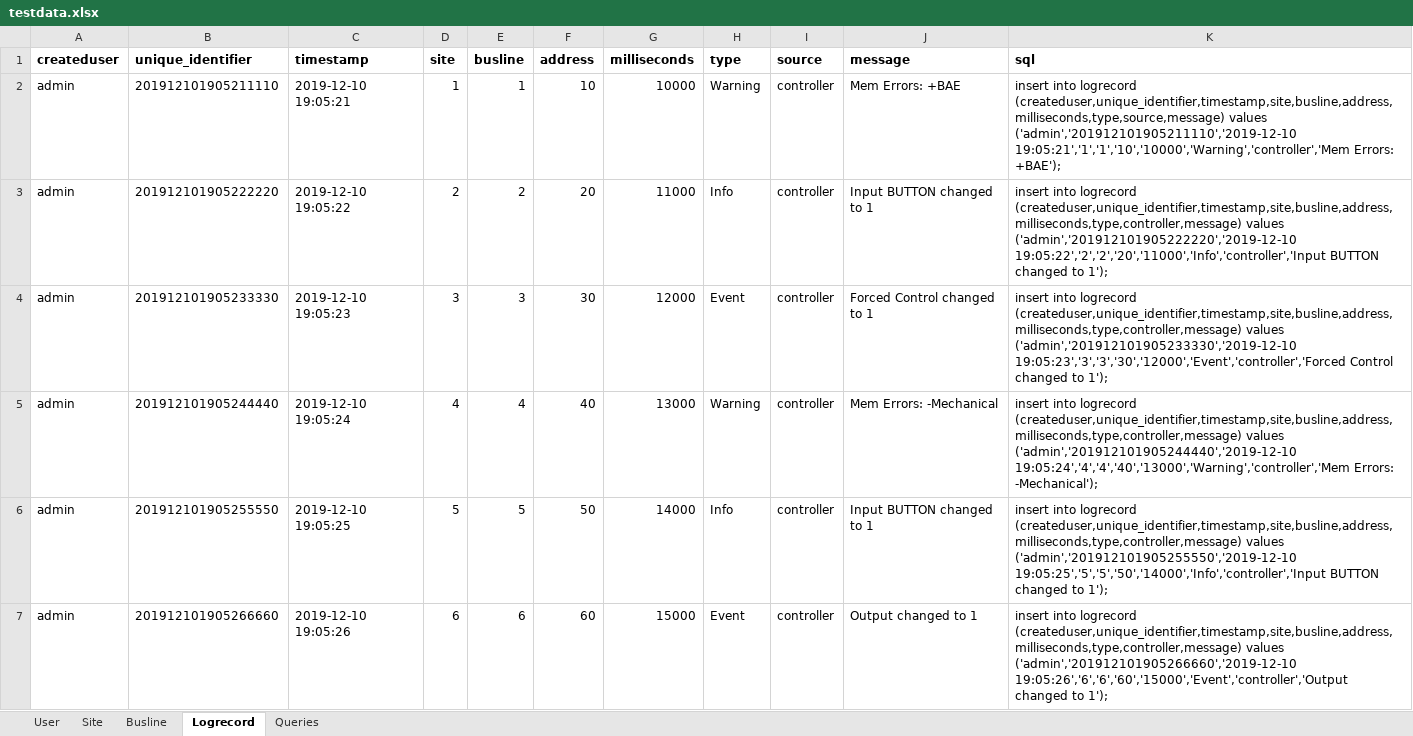
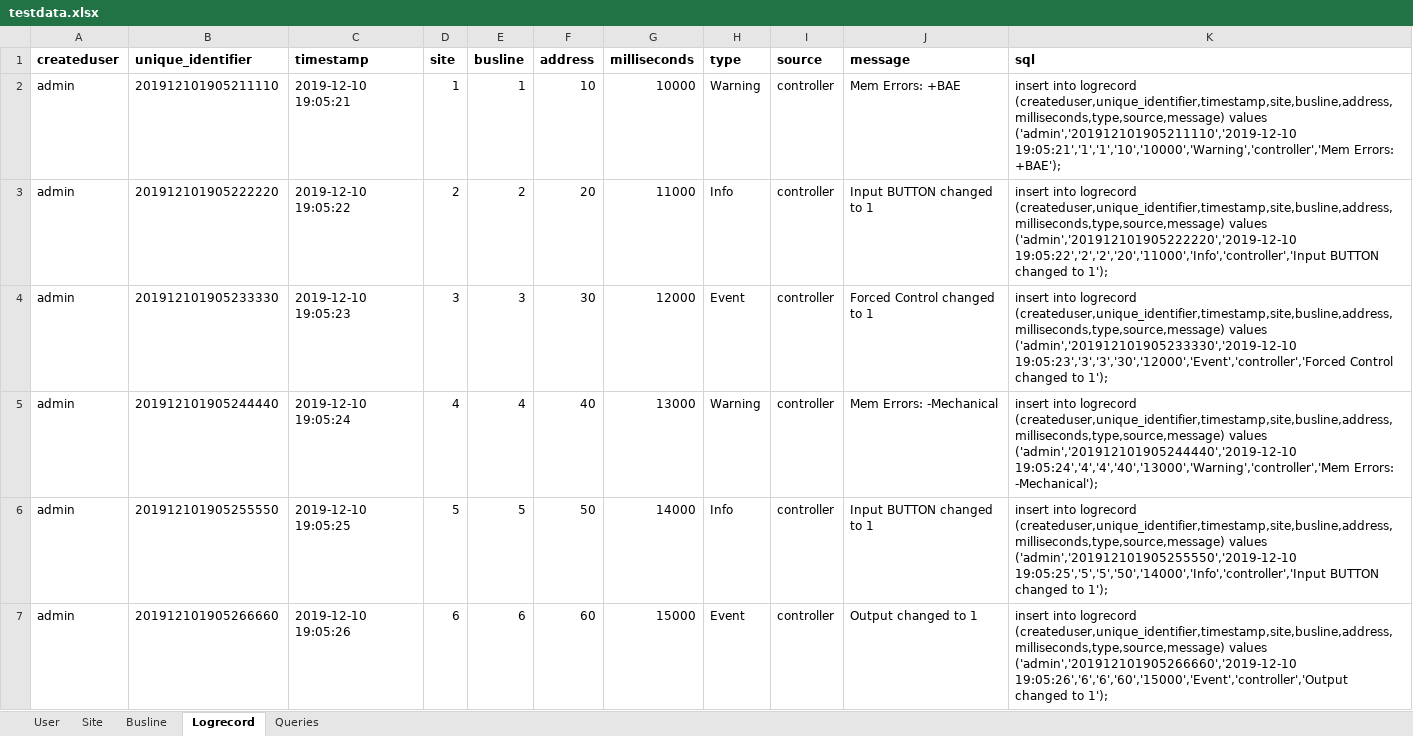
Before and after one commit to rebsamench/LogAnalyzer, an Excel workbook: src/main/resources/db/testdata.xlsx, sheet Logrecord, drawn as a sheet; only a part is shown; values as stored, in another font and other column widths than the file's, no borders; the diff covers the shown part only; the diff names each change by its address in the sheet, - before the commit and + after, or states it on an @@ line.

```diff
--- a/src/main/resources/db/testdata.xlsx (sheet Logrecord)
+++ b/src/main/resources/db/testdata.xlsx (sheet Logrecord)
-K3 (sql): …into logrecord (createduser,unique_identifier,timestamp,site,busline,address,milliseconds,type,controller,message) values ('admin','201912101905222220','2019-12-10…
+K3 (sql): …into logrecord (createduser,unique_identifier,timestamp,site,busline,address,milliseconds,type,source,message) values ('admin','201912101905222220','2019-12-10…
-K4 (sql): …into logrecord (createduser,unique_identifier,timestamp,site,busline,address,milliseconds,type,controller,message) values ('admin','201912101905233330','2019-12-10…
+K4 (sql): …into logrecord (createduser,unique_identifier,timestamp,site,busline,address,milliseconds,type,source,message) values ('admin','201912101905233330','2019-12-10…
-K5 (sql): …into logrecord (createduser,unique_identifier,timestamp,site,busline,address,milliseconds,type,controller,message) values ('admin','201912101905244440','2019-12-10…
+K5 (sql): …into logrecord (createduser,unique_identifier,timestamp,site,busline,address,milliseconds,type,source,message) values ('admin','201912101905244440','2019-12-10…
-K6 (sql): …into logrecord (createduser,unique_identifier,timestamp,site,busline,address,milliseconds,type,controller,message) values ('admin','201912101905255550','2019-12-10…
+K6 (sql): …into logrecord (createduser,unique_identifier,timestamp,site,busline,address,milliseconds,type,source,message) values ('admin','201912101905255550','2019-12-10…
-K7 (sql): …into logrecord (createduser,unique_identifier,timestamp,site,busline,address,milliseconds,type,controller,message) values ('admin','201912101905266660','2019-12-10…
+K7 (sql): …into logrecord (createduser,unique_identifier,timestamp,site,busline,address,milliseconds,type,source,message) values ('admin','201912101905266660','2019-12-10…
```
Also changed, not shown: 4 edited cells elsewhere in this sheet, sheet Queries, 2 other files.
